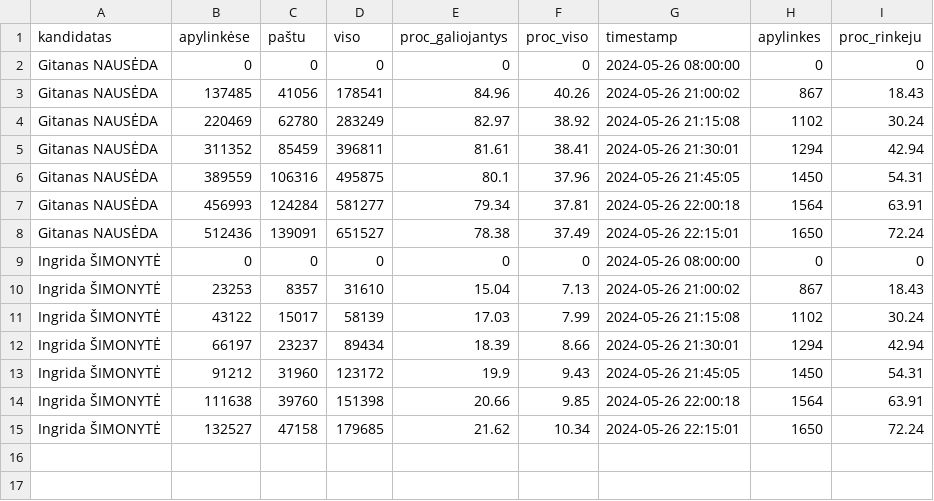
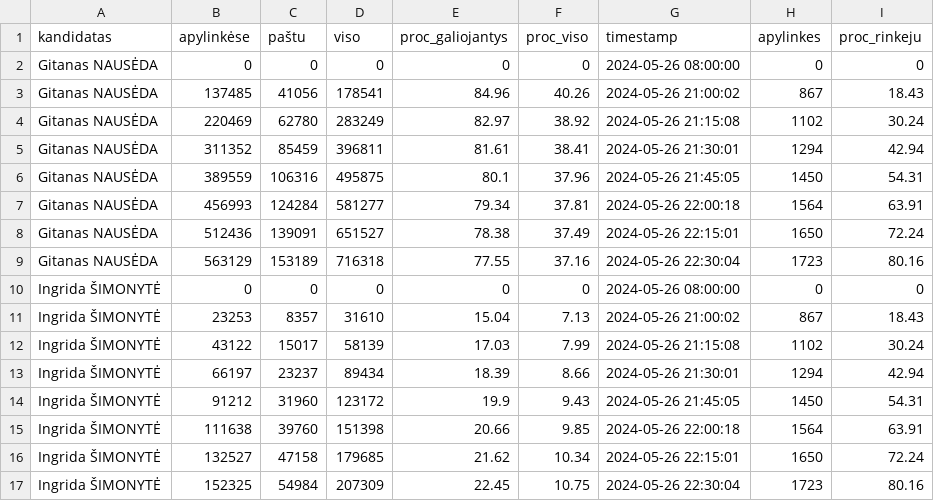
Before and after one commit to vzemlys/rinkimai_20240512, a CSV file: data/rezultatai_laike_2024_05_26.csv, drawn as a sheet; the diff names each change by its address in the sheet, - before the commit and + after, or states it on an @@ line.

```diff
--- a/data/rezultatai_laike_2024_05_26.csv
+++ b/data/rezultatai_laike_2024_05_26.csv
+row 9: Gitanas NAUSĖDA | 563129 | 153189 | 716318 | 77.55 | 37.16 | 2024-05-26 22:30:04 | 1723 | 80.16
+row 17: Ingrida ŠIMONYTĖ | 152325 | 54984 | 207309 | 22.45 | 10.75 | 2024-05-26 22:30:04 | 1723 | 80.16
```
Also changed, not shown: 3 other files.
